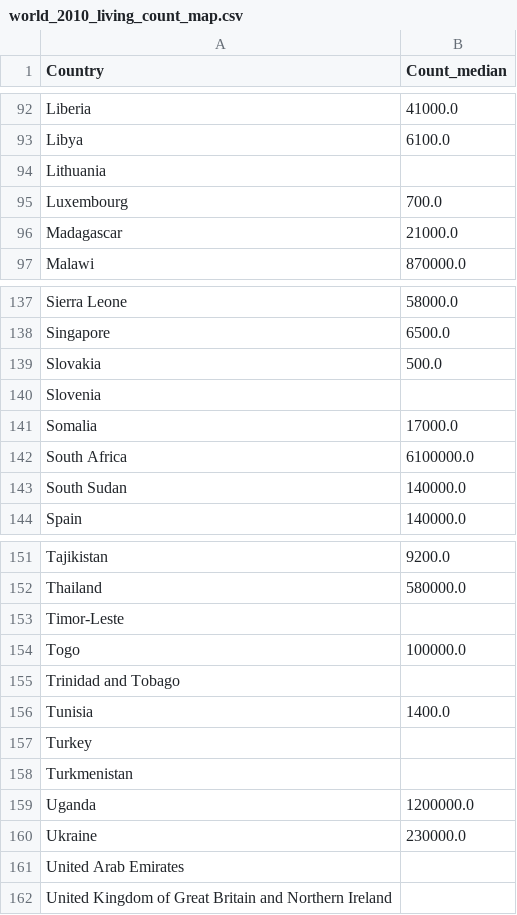
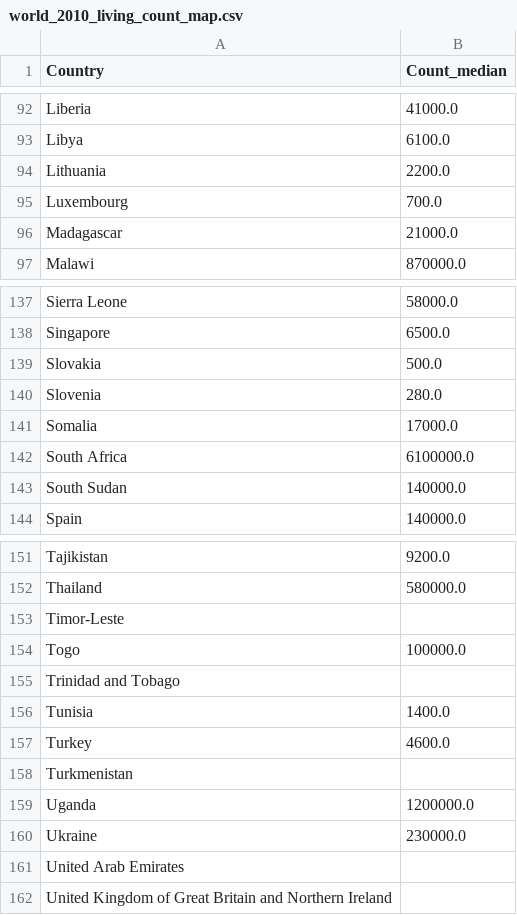
Before and after one commit to CodeMasterRU/Cida_Evolution, a CSV file: kaggle/world/2010/world_2010_living_count_map.csv, drawn as a sheet; only a part is shown, gaps mark what is left out; the diff covers the shown part only.

```diff
--- a/kaggle/world/2010/world_2010_living_count_map.csv
+++ b/kaggle/world/2010/world_2010_living_count_map.csv
@@ -93,3 +93,3 @@ Liberia,41000.0
 Libya,6100.0
-Lithuania,
+Lithuania,2200.0
 Luxembourg,700.0
@@ -139,3 +139,3 @@ Singapore,6500.0
 Slovakia,500.0
-Slovenia,
+Slovenia,280.0
 Somalia,17000.0
@@ -156,3 +156,3 @@ Trinidad and Tobago,
 Tunisia,1400.0
-Turkey,
+Turkey,4600.0
 Turkmenistan,
```
Also changed, not shown: 15 edited cells elsewhere in this file, kaggle/world/2000/world_2000_living_count_map.csv, kaggle/world/2018/world_2018_living_count_map.csv, 3 other files.
